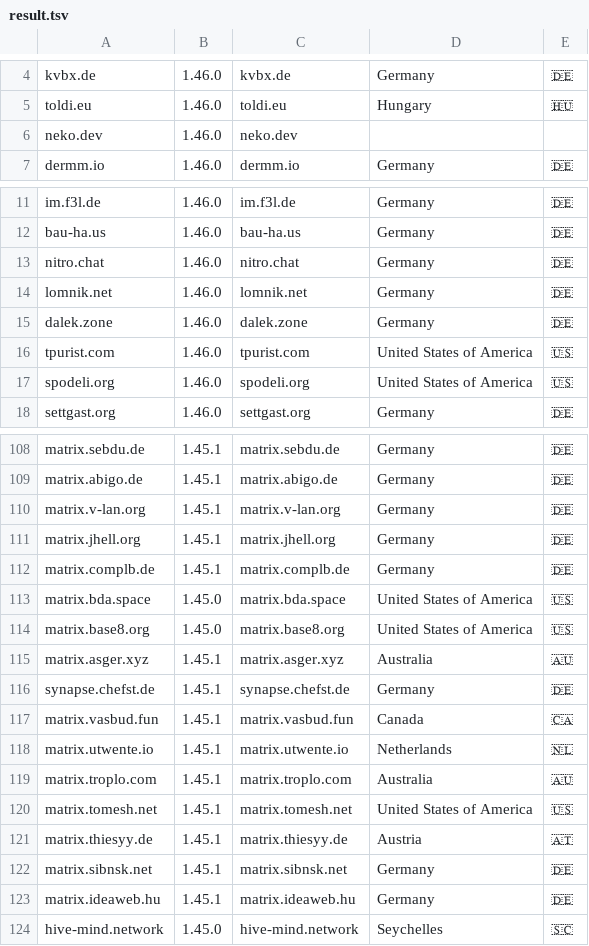
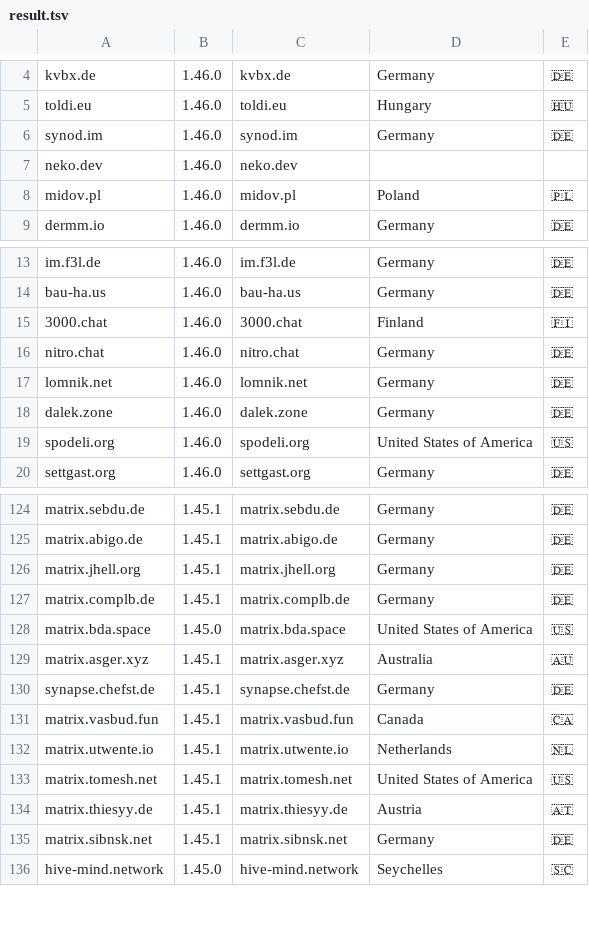
Before and after one commit to tatsumoto-ren/matrix, a TSV file: result.tsv, drawn as a sheet; only a part is shown, gaps mark what is left out; the diff covers the shown part only.

```diff
--- a/result.tsv
+++ b/result.tsv
@@ -5,3 +5,5 @@ kvbx.de	1.46.0	kvbx.de	Germany	🇩🇪
 toldi.eu	1.46.0	toldi.eu	Hungary	🇭🇺
+synod.im	1.46.0	synod.im	Germany	🇩🇪
 neko.dev	1.46.0	neko.dev		
+midov.pl	1.46.0	midov.pl	Poland	🇵🇱
 dermm.io	1.46.0	dermm.io	Germany	🇩🇪
@@ -12,2 +14,3 @@ im.f3l.de	1.46.0	im.f3l.de	Germany	🇩🇪
 bau-ha.us	1.46.0	bau-ha.us	Germany	🇩🇪
+3000.chat	1.46.0	3000.chat	Finland	🇫🇮
 nitro.chat	1.46.0	nitro.chat	Germany	🇩🇪
@@ -15,3 +18,2 @@ lomnik.net	1.46.0	lomnik.net	Germany	🇩🇪
 dalek.zone	1.46.0	dalek.zone	Germany	🇩🇪
-tpurist.com	1.46.0	tpurist.com	United States of America	🇺🇸
 spodeli.org	1.46.0	spodeli.org	United States of America	🇺🇸
@@ -109,3 +125,2 @@ matrix.sebdu.de	1.45.1	matrix.sebdu.de	Germany	🇩🇪
 matrix.abigo.de	1.45.1	matrix.abigo.de	Germany	🇩🇪
-matrix.v-lan.org	1.45.1	matrix.v-lan.org	Germany	🇩🇪
 matrix.jhell.org	1.45.1	matrix.jhell.org	Germany	🇩🇪
@@ -113,3 +128,2 @@ matrix.complb.de	1.45.1	matrix.complb.de	Germany	🇩🇪
 matrix.bda.space	1.45.0	matrix.bda.space	United States of America	🇺🇸
-matrix.base8.org	1.45.0	matrix.base8.org	United States of America	🇺🇸
 matrix.asger.xyz	1.45.1	matrix.asger.xyz	Australia	🇦🇺
@@ -118,3 +132,2 @@ matrix.vasbud.fun	1.45.1	matrix.vasbud.fun	Canada	🇨🇦
 matrix.utwente.io	1.45.1	matrix.utwente.io	Netherlands	🇳🇱
-matrix.troplo.com	1.45.1	matrix.troplo.com	Australia	🇦🇺
 matrix.tomesh.net	1.45.1	matrix.tomesh.net	United States of America	🇺🇸
@@ -122,3 +135,2 @@ matrix.thiesyy.de	1.45.1	matrix.thiesyy.de	Austria	🇦🇹
 matrix.sibnsk.net	1.45.1	matrix.sibnsk.net	Germany	🇩🇪
-matrix.ideaweb.hu	1.45.1	matrix.ideaweb.hu	Germany	🇩🇪
 hive-mind.network	1.45.0	hive-mind.network	Seychelles	🇸🇨
```
Also changed, not shown: 18 added rows and 12 removed rows elsewhere in this file, 1 other file.
